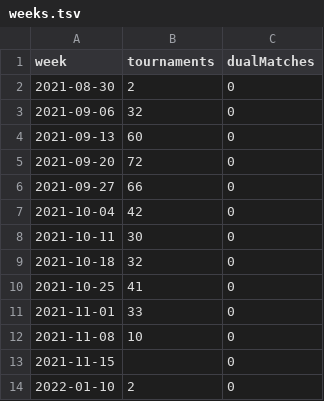
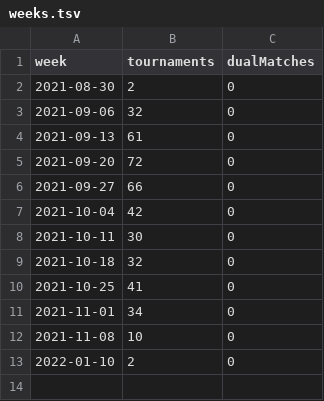
Before and after one commit to slam10s/college-data, a TSV file: 2021-22/weeks.tsv, drawn as a sheet.

```diff
--- a/2021-22/weeks.tsv
+++ b/2021-22/weeks.tsv
@@ -3,3 +3,3 @@ week	tournaments	dualMatches
 2021-09-06	32	0
-2021-09-13	60	0
+2021-09-13	61	0
 2021-09-20	72	0
@@ -10,5 +10,4 @@ week	tournaments	dualMatches
 2021-10-25	41	0
-2021-11-01	33	0
+2021-11-01	34	0
 2021-11-08	10	0
-2021-11-15	  	0
 2022-01-10	 2	0
```
Also changed, not shown: 2021-22/events.tsv, 2021-22/men-doubles.tsv, 5 other files.
